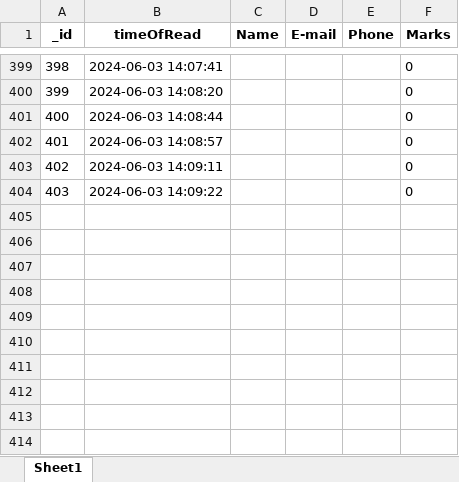
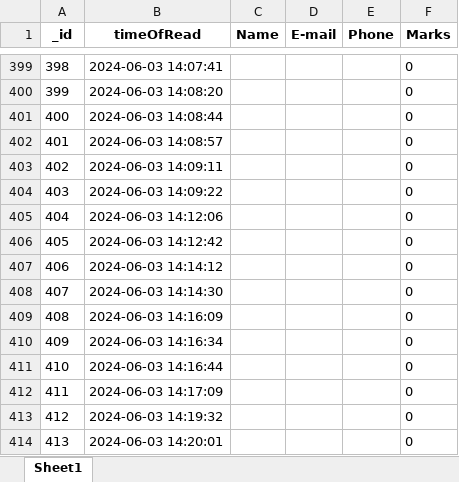
Before and after one commit to nikitaputintsevprogramming/Flask-Temlplate-Quiz, an Excel workbook: userdata.xlsx, sheet Sheet1, drawn as a sheet; only a part is shown, gaps mark what is left out; values as stored, in another font and other column widths than the file's, no borders; the diff names each change by its address in the sheet, - before the commit and + after, or states it on an @@ line.

```diff
--- a/userdata.xlsx (sheet Sheet1)
+++ b/userdata.xlsx (sheet Sheet1)
+row 405: 404 | 2024-06-03 14:12:06 |  |  |  | 0
+row 406: 405 | 2024-06-03 14:12:42 |  |  |  | 0
+row 407: 406 | 2024-06-03 14:14:12 |  |  |  | 0
+row 408: 407 | 2024-06-03 14:14:30 |  |  |  | 0
+row 409: 408 | 2024-06-03 14:16:09 |  |  |  | 0
+row 410: 409 | 2024-06-03 14:16:34 |  |  |  | 0
+row 411: 410 | 2024-06-03 14:16:44 |  |  |  | 0
+row 412: 411 | 2024-06-03 14:17:09 |  |  |  | 0
+row 413: 412 | 2024-06-03 14:19:32 |  |  |  | 0
+row 414: 413 | 2024-06-03 14:20:01 |  |  |  | 0
```
Also changed, not shown: 2 other files.
